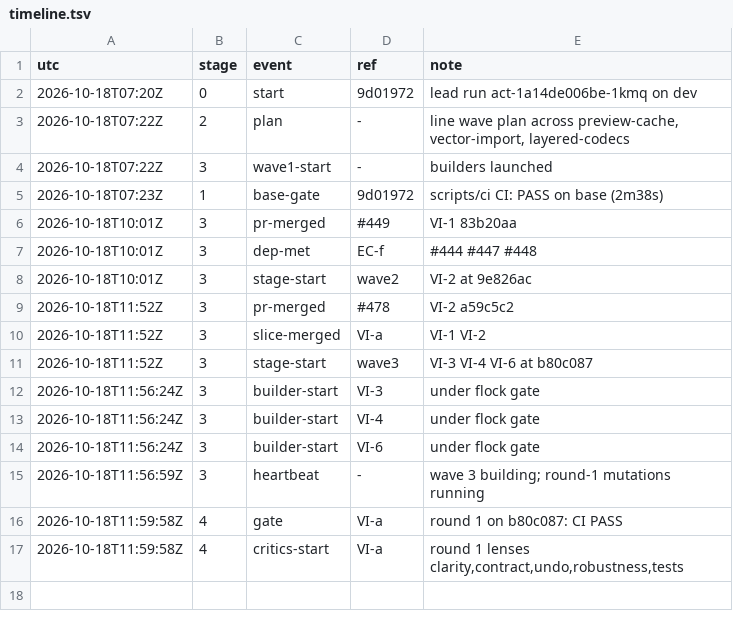
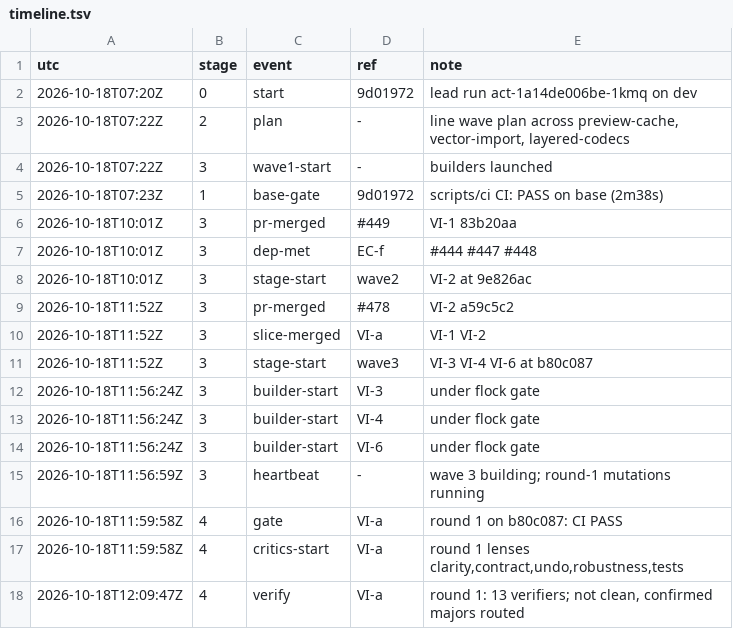
Before and after one commit to qbtrix/creative-core, a TSV file: docs/leads/vector-import/timeline.tsv, drawn as a sheet.

Commit message:
docs(leads): vector-import round 1 verdicts

```diff
--- a/docs/leads/vector-import/timeline.tsv
+++ b/docs/leads/vector-import/timeline.tsv
@@ -17 +17,2 @@ utc	stage	event	ref	note
 2026-10-18T11:59:58Z	4	critics-start	VI-a	round 1 lenses clarity,contract,undo,robustness,tests
+2026-10-18T12:09:47Z	4	verify	VI-a	round 1: 13 verifiers; not clean, confirmed majors routed
```
Also changed, not shown: 1 other file.
